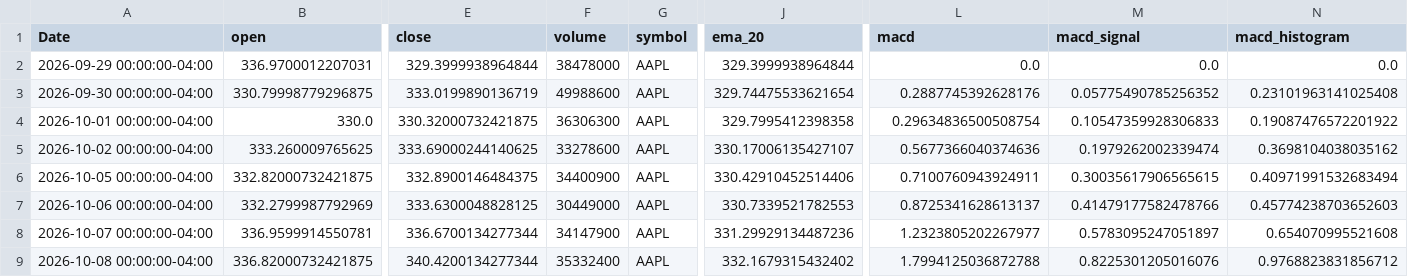
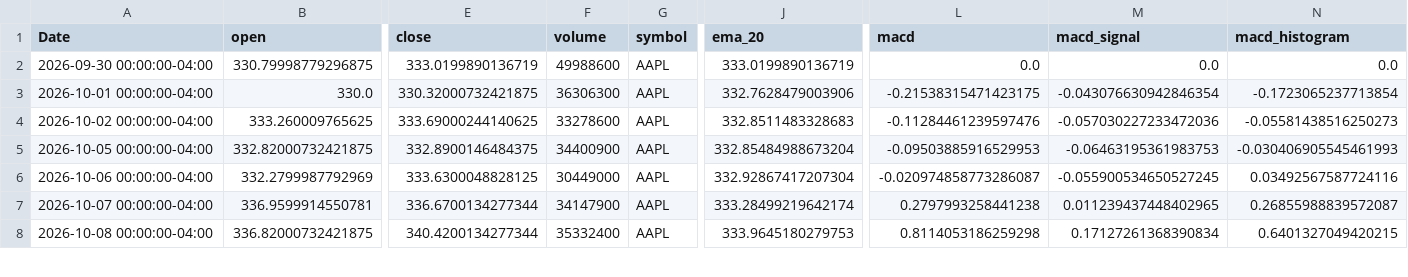
Before and after one commit to elrey85/Data-agent, a CSV file: analysis/AAPL_analysis.csv, drawn as a sheet; only a part is shown, gaps mark what is left out; removed rows and columns are numbered as before the commit, all else as after; rows hold the shown columns only; the diff covers the shown part only; the diff names each change by its address in the sheet, - before the commit and + after, or states it on an @@ line.

```diff
--- a/analysis/AAPL_analysis.csv
+++ b/analysis/AAPL_analysis.csv
-row 2: 2026-09-29 00:00:00-04:00 | 336.9700012207031 | 329.3999938964844 | 38478000 | AAPL | 329.3999938964844 | 0.0 | 0.0 | 0.0
-J2 (ema_20): 329.74475533621654
+J2 (ema_20): 333.0199890136719
-L2 (macd): 0.2887745392628176
+L2 (macd): 0.0
-M2 (macd_signal): 0.05775490785256352
+M2 (macd_signal): 0.0
-N2 (macd_histogram): 0.23101963141025408
+N2 (macd_histogram): 0.0
-J3 (ema_20): 329.7995412398358
+J3 (ema_20): 332.7628479003906
-L3 (macd): 0.29634836500508754
+L3 (macd): -0.21538315471423175
-M3 (macd_signal): 0.10547359928306833
+M3 (macd_signal): -0.043076630942846354
-N3 (macd_histogram): 0.19087476572201922
+N3 (macd_histogram): -0.1723065237713854
-J4 (ema_20): 330.17006135427107
+J4 (ema_20): 332.8511483328683
-L4 (macd): 0.5677366040374636
+L4 (macd): -0.11284461239597476
-M4 (macd_signal): 0.1979262002339474
+M4 (macd_signal): -0.057030227233472036
-N4 (macd_histogram): 0.3698104038035162
+N4 (macd_histogram): -0.05581438516250273
-J5 (ema_20): 330.42910452514406
+J5 (ema_20): 332.85484988673204
-L5 (macd): 0.7100760943924911
+L5 (macd): -0.09503885916529953
-M5 (macd_signal): 0.30035617906565615
+M5 (macd_signal): -0.06463195361983753
-N5 (macd_histogram): 0.40971991532683494
+N5 (macd_histogram): -0.030406905545461993
-J6 (ema_20): 330.7339521782553
+J6 (ema_20): 332.92867417207304
-L6 (macd): 0.8725341628613137
+L6 (macd): -0.020974858773286087
-M6 (macd_signal): 0.41479177582478766
+M6 (macd_signal): -0.055900534650527245
-N6 (macd_histogram): 0.45774238703652603
+N6 (macd_histogram): 0.03492567587724116
-J7 (ema_20): 331.29929134487236
+J7 (ema_20): 333.28499219642174
-L7 (macd): 1.2323805202267977
+L7 (macd): 0.2797993258441238
-M7 (macd_signal): 0.5783095247051897
+M7 (macd_signal): 0.011239437448402965
-N7 (macd_histogram): 0.654070995521608
+N7 (macd_histogram): 0.26855988839572087
-J8 (ema_20): 332.1679315432402
+J8 (ema_20): 333.9645180279753
-L8 (macd): 1.7994125036872788
+L8 (macd): 0.8114053186259298
-M8 (macd_signal): 0.8225301205016076
+M8 (macd_signal): 0.17127261368390834
-N8 (macd_histogram): 0.9768823831856712
+N8 (macd_histogram): 0.6401327049420215
```
Also changed, not shown: 1 added row and 69 edited cells elsewhere in this file, analysis/MSFT_analysis.csv, analysis/TSLA_analysis.csv, 4 other files.
